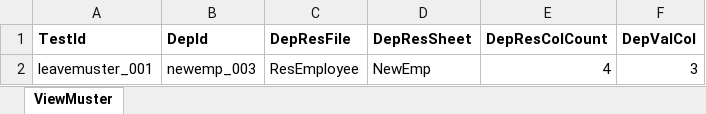
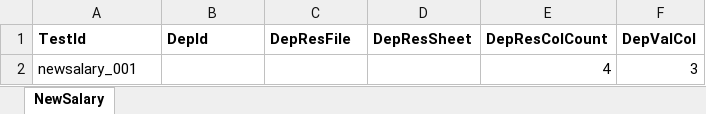
Before and after one commit to pakshay790/WebMonitoringSystem, an Excel workbook: Data/Dependency/DepSalarySlip.xlsx, sheet NewSalary, drawn as a sheet; values as stored, in another font and other column widths than the file's, no borders; removed rows and columns are numbered as before the commit, all else as after; the diff names each change by its address in the sheet, - before the commit and + after, or states it on an @@ line.

```diff
--- a/Data/Dependency/DepSalarySlip.xlsx (sheet NewSalary)
+++ b/Data/Dependency/DepSalarySlip.xlsx (sheet NewSalary)
-sheet tab: ViewMuster
+sheet tab: NewSalary
-row 2: leavemuster_001 | newemp_003 | ResEmployee | NewEmp | 4 | 3
+row 2: newsalary_001 |  |  |  | 4 | 3
```
Also changed, not shown: Data/ConfigData/SalarySlipConfig.xlsx, 12 other files.
